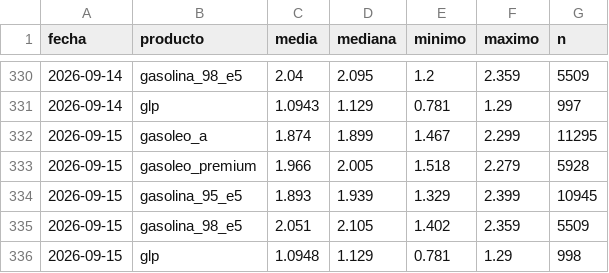
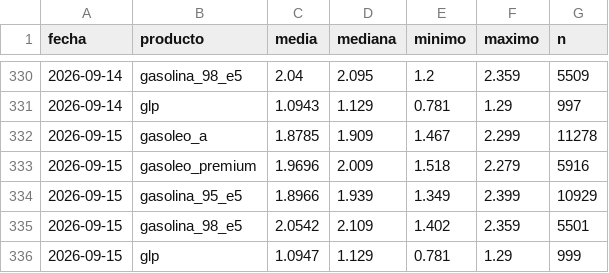
Before and after one commit to IvanAraque/precios-carburantes, a CSV file: docs/data/nacional.csv, drawn as a sheet; only a part is shown, gaps mark what is left out.

```diff
--- a/docs/data/nacional.csv
+++ b/docs/data/nacional.csv
@@ -331,6 +331,6 @@ fecha,producto,media,mediana,minimo,maximo,n
 2026-09-14,glp,1.0943,1.129,0.781,1.29,997
-2026-09-15,gasoleo_a,1.874,1.899,1.467,2.299,11295
-2026-09-15,gasoleo_premium,1.966,2.005,1.518,2.279,5928
-2026-09-15,gasolina_95_e5,1.893,1.939,1.329,2.399,10945
-2026-09-15,gasolina_98_e5,2.051,2.105,1.402,2.359,5509
-2026-09-15,glp,1.0948,1.129,0.781,1.29,998
+2026-09-15,gasoleo_a,1.8785,1.909,1.467,2.299,11278
+2026-09-15,gasoleo_premium,1.9696,2.009,1.518,2.279,5916
+2026-09-15,gasolina_95_e5,1.8966,1.939,1.349,2.399,10929
+2026-09-15,gasolina_98_e5,2.0542,2.109,1.402,2.359,5501
+2026-09-15,glp,1.0947,1.129,0.781,1.29,999
```
Also changed, not shown: docs/data/marcas.csv, docs/data/provincias.csv, 2 other files.
